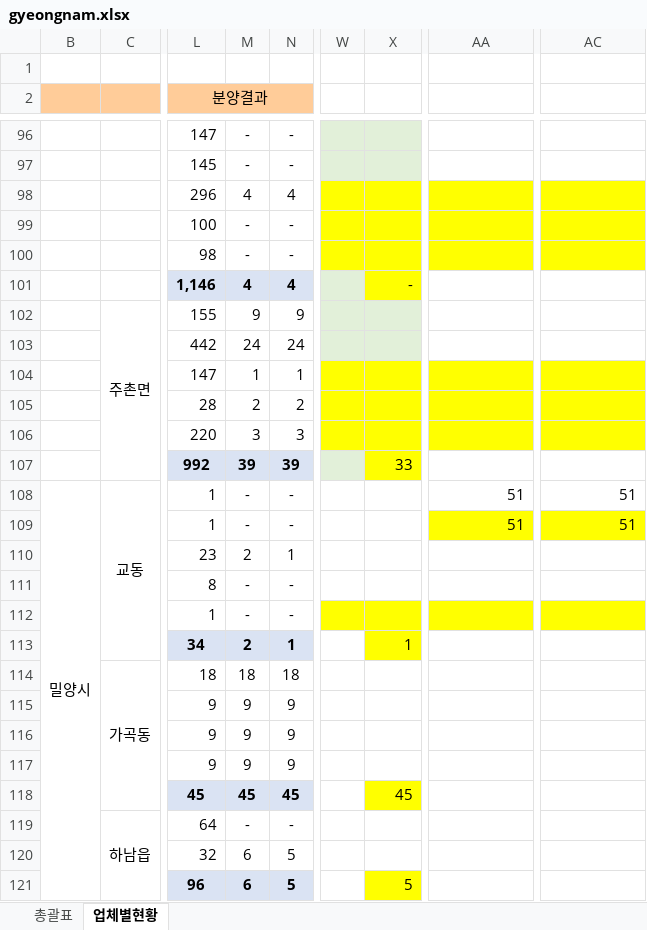
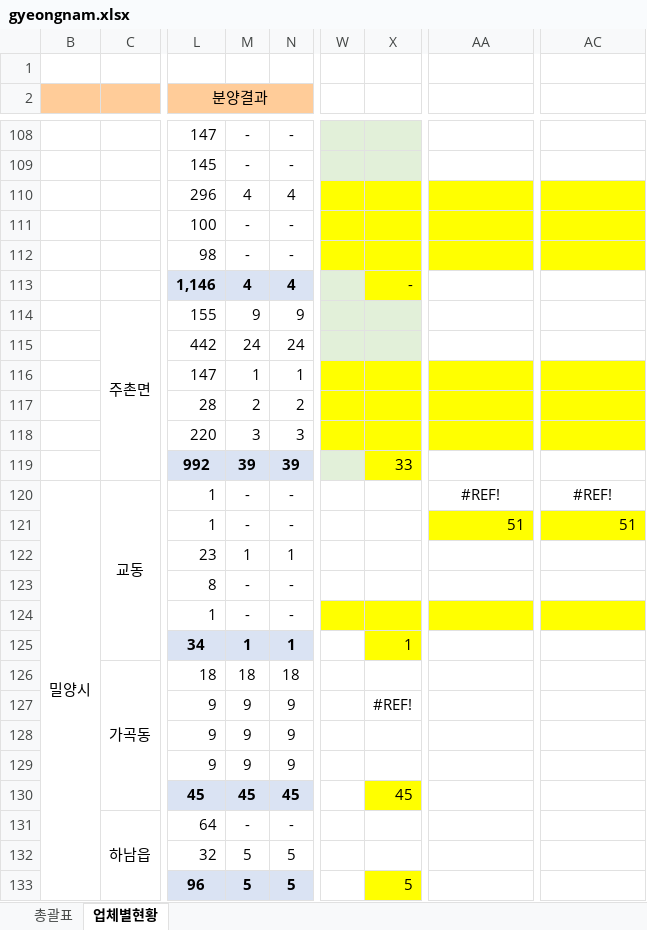
Before and after one commit to kr-ratings/apt-watch, an Excel workbook: site/data/units/gyeongnam.xlsx, sheet 업체별현황, drawn as a sheet; only a part is shown, gaps mark what is left out; values as stored, in another font and other column widths than the file's, no borders; addresses are those after the commit; the diff covers the shown part only; the diff names each change by its address in the sheet, - before the commit and + after, or states it on an @@ line.

```diff
--- a/site/data/units/gyeongnam.xlsx (sheet 업체별현황)
+++ b/site/data/units/gyeongnam.xlsx (sheet 업체별현황)
-AA120: 51
+AA120: #REF!
-AA120 alignment: right
+AA120 alignment: center
-AC120: 51
+AC120: #REF!
-AC120 alignment: right
+AC120 alignment: center
-M122: 2
+M122: 1
-M125: 2
+M125: 1
-X127: (empty)
+X127: #REF!
-M132:M133: 6
+M132:M133: 5
```
Also changed, not shown: 14 added rows, 2 removed rows, 63 edited cells, cell formats and merged cells elsewhere in this sheet, sheet 총괄표, formulas that keep their value, hidden cells, 32 other files.
